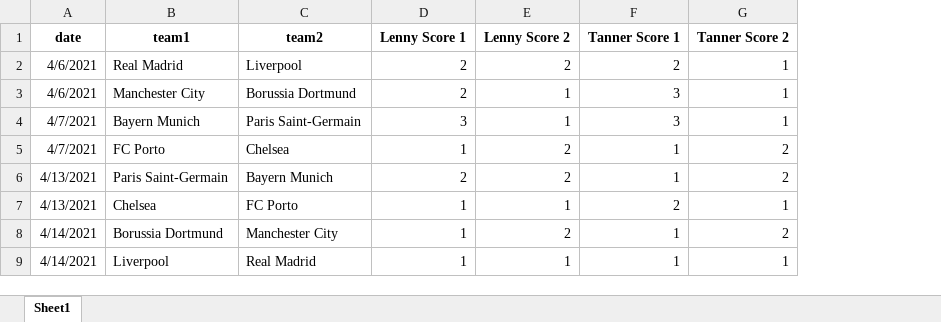
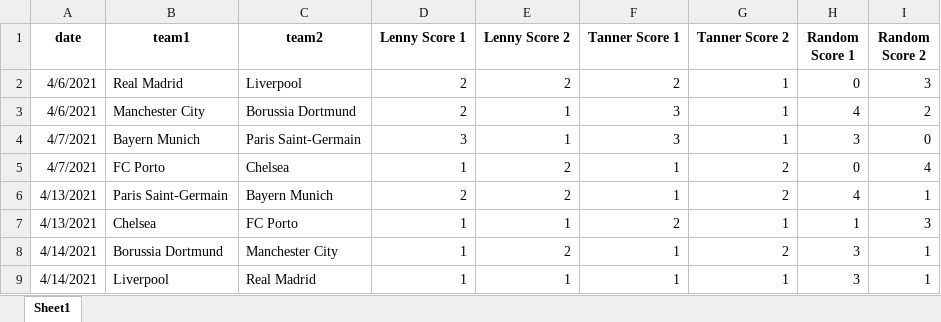
Before and after one commit to arnyboy101/PL-Score-Predictor-V5, an Excel workbook: ChampionsLeague/Predictions/Formatted/QF.xlsx, sheet Sheet1, drawn as a sheet; values as stored, in another font and other column widths than the file's, no borders; table styles not drawn; the diff names each change by its address in the sheet, - before the commit and + after, or states it on an @@ line.

Commit message:
QR_Random_Added

```diff
--- a/ChampionsLeague/Predictions/Formatted/QF.xlsx (sheet Sheet1)
+++ b/ChampionsLeague/Predictions/Formatted/QF.xlsx (sheet Sheet1)
+column H (Random Score 1), rows 2-9: 0 | 4 | 3 | 0 | 4 | 1 | 3 | 3
+column I (Random Score 2), rows 2-9: 3 | 2 | 0 | 4 | 1 | 3 | 1 | 1
```
